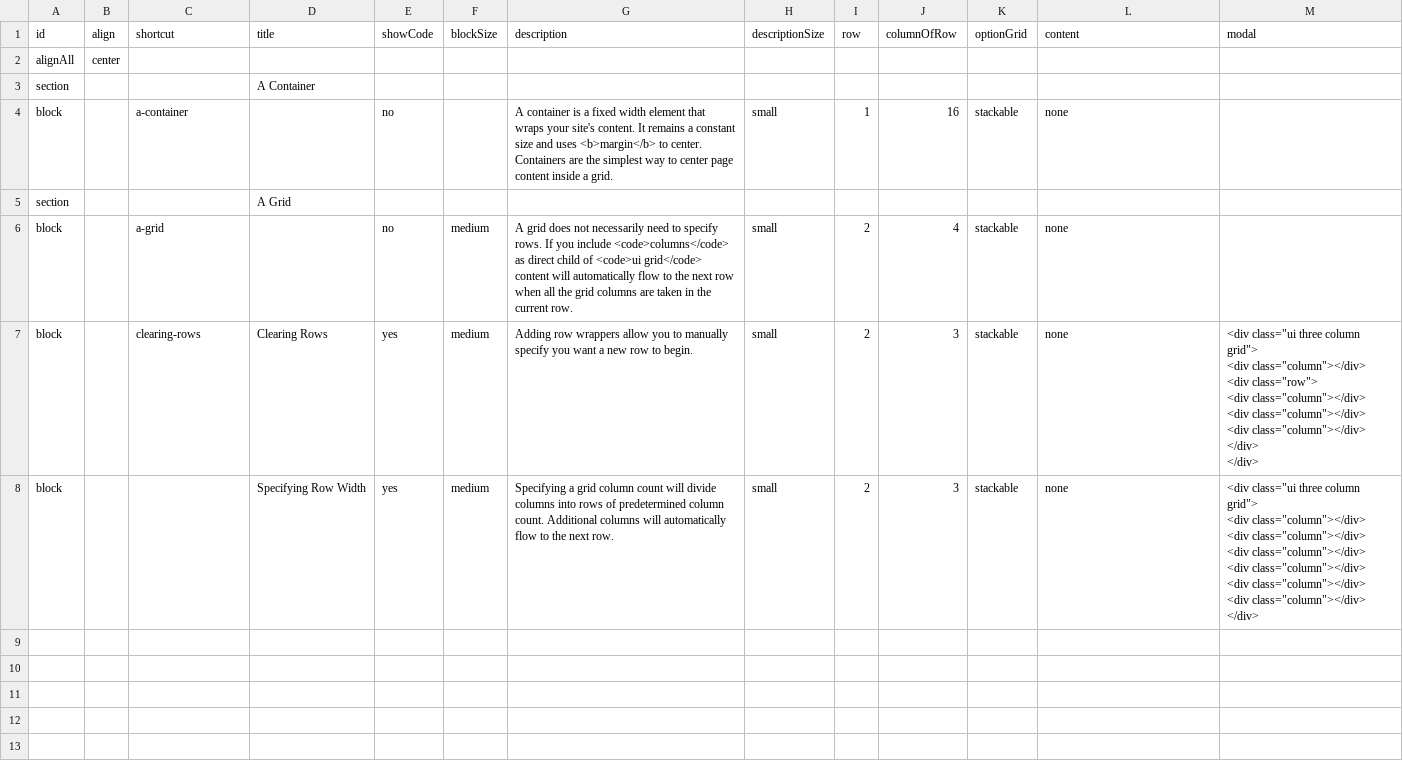
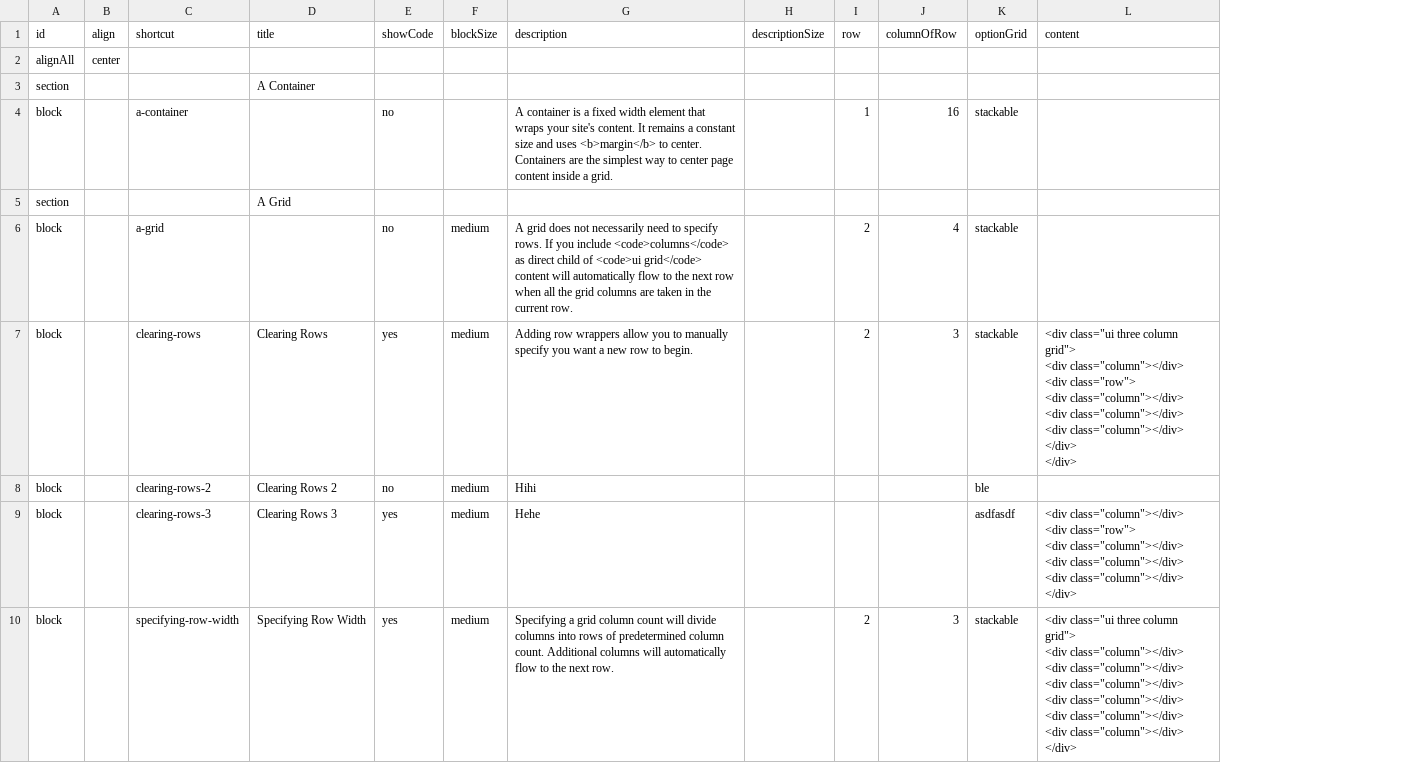
Before and after one commit to marcus8712/test, a CSV file: data/grid.csv, drawn as a sheet; removed rows and columns are numbered as before the commit, all else as after; ↵ is a line break in a cell; the diff names each change by its address in the sheet, - before the commit and + after, or states it on an @@ line.

```diff
--- a/data/grid.csv
+++ b/data/grid.csv
-column M (modal), rows 7-8: <div class="ui three column grid"> ↵ <div class="column"></div> ↵ <div class="row"> ↵ <div class="column"></div> ↵ <div class="column"></div> ↵ <div class="column"></div> ↵ </div> ↵ </div> | <div class="ui three column grid"> ↵ <div class="column"></div> ↵ <div class="column"></div> ↵ <div class="column"></div> ↵ <div class="column"></div> ↵ <div class="column"></div> ↵ <div class="column"></div> ↵ </div>
-H4 (descriptionSize): small
+H4 (descriptionSize): (empty)
-L4 (content): none
+L4 (content): (empty)
-H6:H7 (descriptionSize): small
+H6:H7 (descriptionSize): (empty)
-L6 (content): none
+L6 (content): (empty)
-L7 (content): none
+L7 (content): <div class="ui three column grid"> ↵ <div class="column"></div> ↵ <div class="row"> ↵ <div class="column"></div> ↵ <div class="column"></div> ↵ <div class="column"></div> ↵ </div> ↵ </div>
+row 8: block |  | clearing-rows-2 | Clearing Rows 2 | no | medium | Hihi |  |  |  | ble
+row 9: block |  | clearing-rows-3 | Clearing Rows 3 | yes | medium | Hehe |  |  |  | asdfasdf | <div class="column"></div> ↵ <div class="row"> ↵ <div class="column"></div> ↵ <div class="column"></div> ↵ <div class="column"></div> ↵ </div>
-C10 (shortcut): (empty)
+C10 (shortcut): specifying-row-width
-H10 (descriptionSize): small
+H10 (descriptionSize): (empty)
-L10 (content): none
+L10 (content): <div class="ui three column grid"> ↵ <div class="column"></div> ↵ <div class="column"></div> ↵ <div class="column"></div> ↵ <div class="column"></div> ↵ <div class="column"></div> ↵ <div class="column"></div> ↵ </div>
```
Also changed, not shown: 2 other files.
